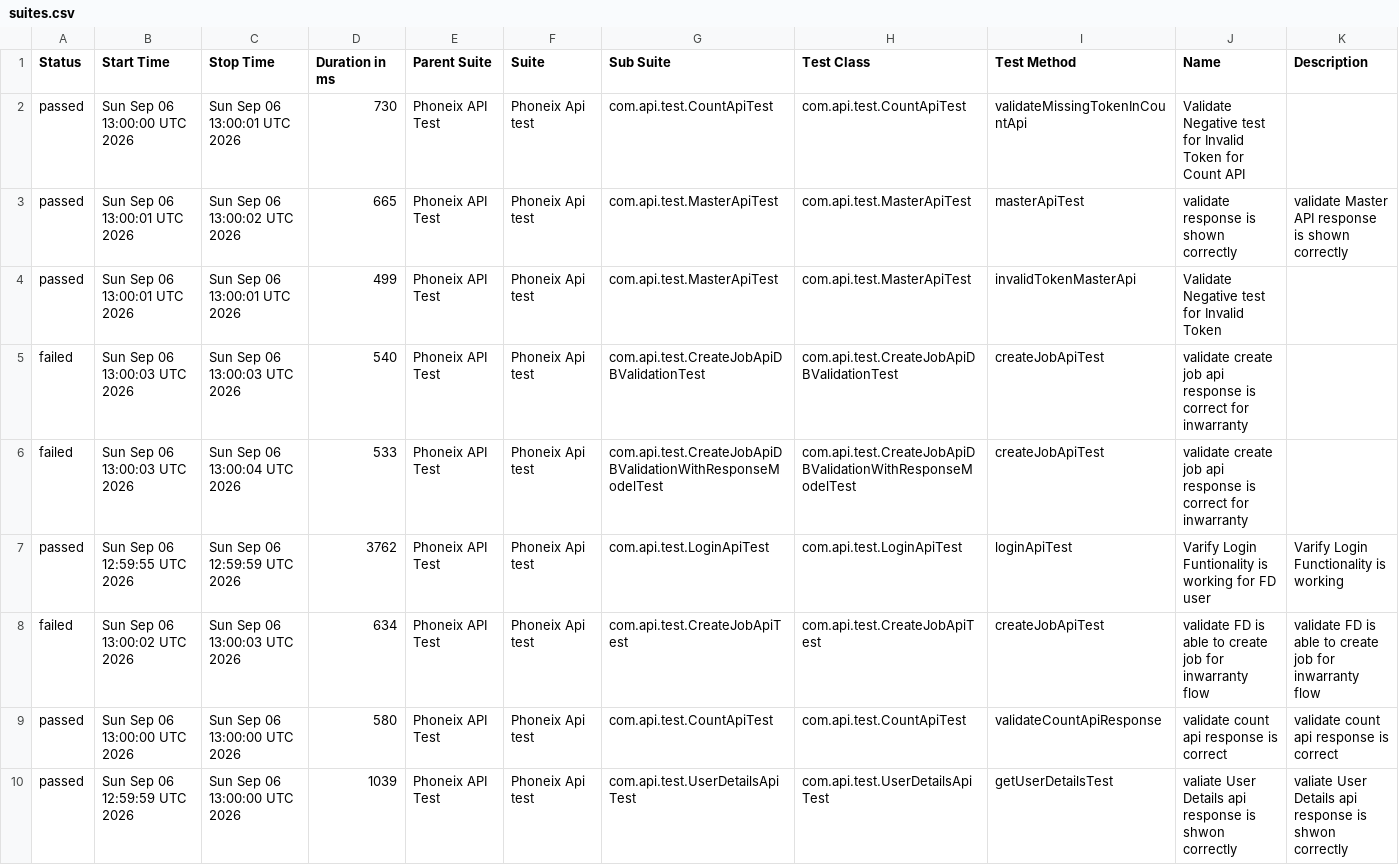
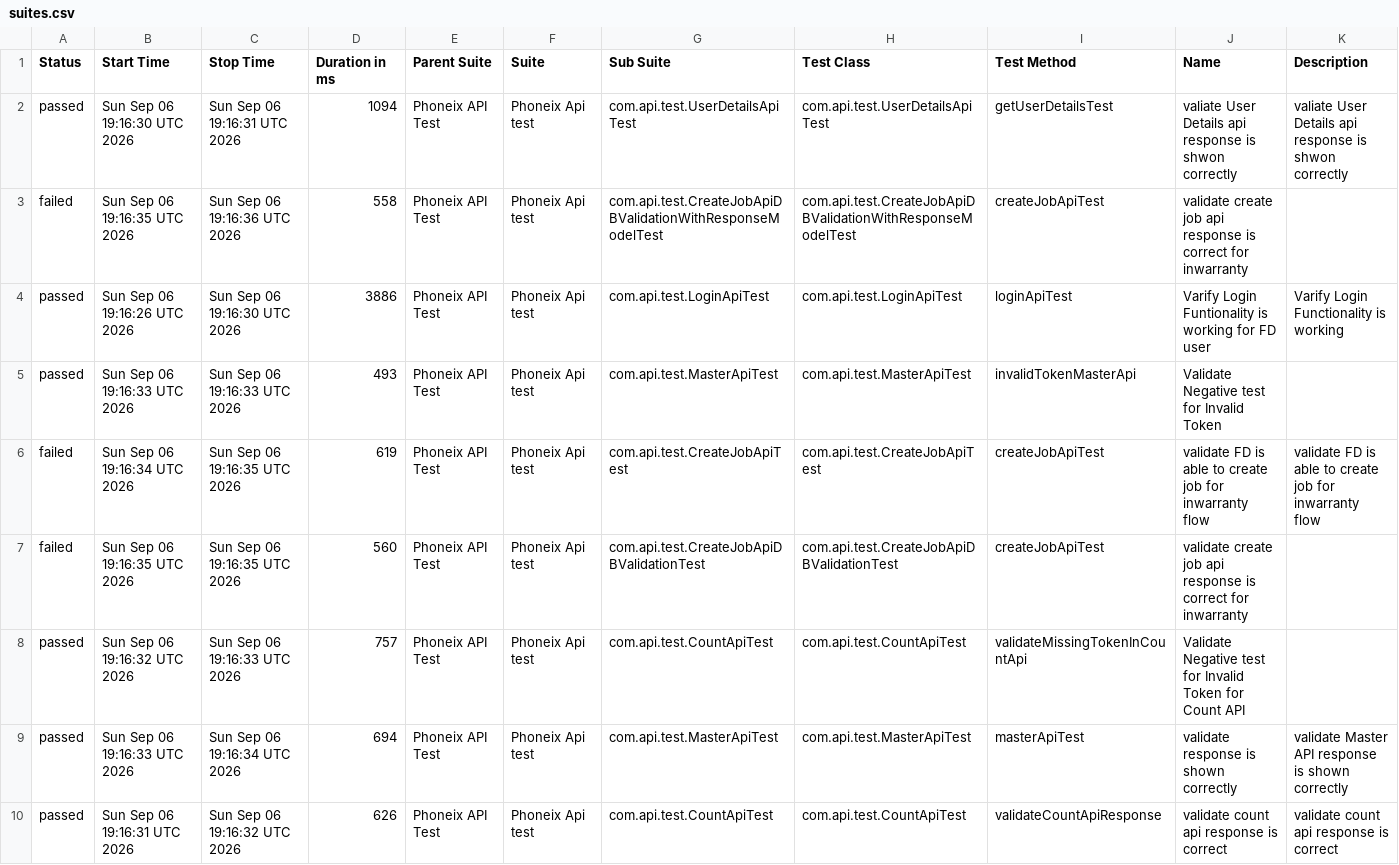
Before and after one commit to praveensharma1990/Phoenix-API-Automation-Framework, a CSV file: data/suites.csv, drawn as a sheet.

```diff
--- a/data/suites.csv
+++ b/data/suites.csv
@@ -1,10 +1,10 @@
 "Status","Start Time","Stop Time","Duration in ms","Parent Suite","Suite","Sub Suite","Test Class","Test Method","Name","Description"
-"passed","Sun Sep 06 13:00:00 UTC 2026","Sun Sep 06 13:00:01 UTC 2026","730","Phoneix API Test","Phoneix Api test","com.api.test.CountApiTest","com.api.test.CountApiTest","validateMissingTokenInCountApi","Validate Negative test for Invalid Token for Count API",""
-"passed","Sun Sep 06 13:00:01 UTC 2026","Sun Sep 06 13:00:02 UTC 2026","665","Phoneix API Test","Phoneix Api test","com.api.test.MasterApiTest","com.api.test.MasterApiTest","masterApiTest","validate response is shown correctly","validate Master API response is shown correctly"
-"passed","Sun Sep 06 13:00:01 UTC 2026","Sun Sep 06 13:00:01 UTC 2026","499","Phoneix API Test","Phoneix Api test","com.api.test.MasterApiTest","com.api.test.MasterApiTest","invalidTokenMasterApi","Validate Negative test for Invalid Token",""
-"failed","Sun Sep 06 13:00:03 UTC 2026","Sun Sep 06 13:00:03 UTC 2026","540","Phoneix API Test","Phoneix Api test","com.api.test.CreateJobApiDBValidationTest","com.api.test.CreateJobApiDBValidationTest","createJobApiTest","validate create job api response is correct for inwarranty",""
-"failed","Sun Sep 06 13:00:03 UTC 2026","Sun Sep 06 13:00:04 UTC 2026","533","Phoneix API Test","Phoneix Api test","com.api.test.CreateJobApiDBValidationWithResponseModelTest","com.api.test.CreateJobApiDBValidationWithResponseModelTest","createJobApiTest","validate create job api response is correct for inwarranty",""
-"passed","Sun Sep 06 12:59:55 UTC 2026","Sun Sep 06 12:59:59 UTC 2026","3762","Phoneix API Test","Phoneix Api test","com.api.test.LoginApiTest","com.api.test.LoginApiTest","loginApiTest","Varify Login Funtionality is working for FD user","Varify Login Functionality is working"
-"failed","Sun Sep 06 13:00:02 UTC 2026","Sun Sep 06 13:00:03 UTC 2026","634","Phoneix API Test","Phoneix Api test","com.api.test.CreateJobApiTest","com.api.test.CreateJobApiTest","createJobApiTest","validate FD is able to create job for inwarranty flow","validate FD is able to create job for inwarranty flow"
-"passed","Sun Sep 06 13:00:00 UTC 2026","Sun Sep 06 13:00:00 UTC 2026","580","Phoneix API Test","Phoneix Api test","com.api.test.CountApiTest","com.api.test.CountApiTest","validateCountApiResponse","validate count api response is correct","validate count api response is correct"
-"passed","Sun Sep 06 12:59:59 UTC 2026","Sun Sep 06 13:00:00 UTC 2026","1039","Phoneix API Test","Phoneix Api test","com.api.test.UserDetailsApiTest","com.api.test.UserDetailsApiTest","getUserDetailsTest","valiate User Details api response is shwon correctly","valiate User Details api response is shwon correctly"
+"passed","Sun Sep 06 19:16:30 UTC 2026","Sun Sep 06 19:16:31 UTC 2026","1094","Phoneix API Test","Phoneix Api test","com.api.test.UserDetailsApiTest","com.api.test.UserDetailsApiTest","getUserDetailsTest","valiate User Details api response is shwon correctly","valiate User Details api response is shwon correctly"
+"failed","Sun Sep 06 19:16:35 UTC 2026","Sun Sep 06 19:16:36 UTC 2026","558","Phoneix API Test","Phoneix Api test","com.api.test.CreateJobApiDBValidationWithResponseModelTest","com.api.test.CreateJobApiDBValidationWithResponseModelTest","createJobApiTest","validate create job api response is correct for inwarranty",""
+"passed","Sun Sep 06 19:16:26 UTC 2026","Sun Sep 06 19:16:30 UTC 2026","3886","Phoneix API Test","Phoneix Api test","com.api.test.LoginApiTest","com.api.test.LoginApiTest","loginApiTest","Varify Login Funtionality is working for FD user","Varify Login Functionality is working"
+"passed","Sun Sep 06 19:16:33 UTC 2026","Sun Sep 06 19:16:33 UTC 2026","493","Phoneix API Test","Phoneix Api test","com.api.test.MasterApiTest","com.api.test.MasterApiTest","invalidTokenMasterApi","Validate Negative test for Invalid Token",""
+"failed","Sun Sep 06 19:16:34 UTC 2026","Sun Sep 06 19:16:35 UTC 2026","619","Phoneix API Test","Phoneix Api test","com.api.test.CreateJobApiTest","com.api.test.CreateJobApiTest","createJobApiTest","validate FD is able to create job for inwarranty flow","validate FD is able to create job for inwarranty flow"
+"failed","Sun Sep 06 19:16:35 UTC 2026","Sun Sep 06 19:16:35 UTC 2026","560","Phoneix API Test","Phoneix Api test","com.api.test.CreateJobApiDBValidationTest","com.api.test.CreateJobApiDBValidationTest","createJobApiTest","validate create job api response is correct for inwarranty",""
+"passed","Sun Sep 06 19:16:32 UTC 2026","Sun Sep 06 19:16:33 UTC 2026","757","Phoneix API Test","Phoneix Api test","com.api.test.CountApiTest","com.api.test.CountApiTest","validateMissingTokenInCountApi","Validate Negative test for Invalid Token for Count API",""
+"passed","Sun Sep 06 19:16:33 UTC 2026","Sun Sep 06 19:16:34 UTC 2026","694","Phoneix API Test","Phoneix Api test","com.api.test.MasterApiTest","com.api.test.MasterApiTest","masterApiTest","validate response is shown correctly","validate Master API response is shown correctly"
+"passed","Sun Sep 06 19:16:31 UTC 2026","Sun Sep 06 19:16:32 UTC 2026","626","Phoneix API Test","Phoneix Api test","com.api.test.CountApiTest","com.api.test.CountApiTest","validateCountApiResponse","validate count api response is correct","validate count api response is correct"
```
Also changed, not shown: data/behaviors.csv, 53 other files.
